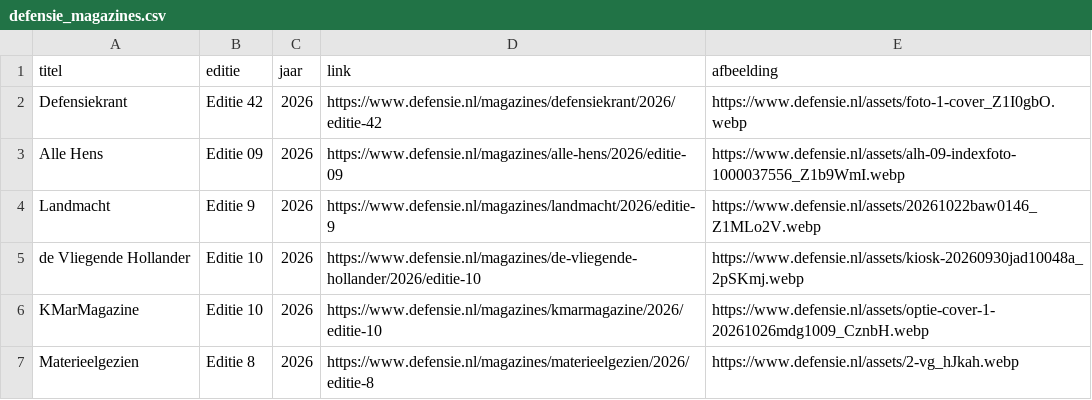
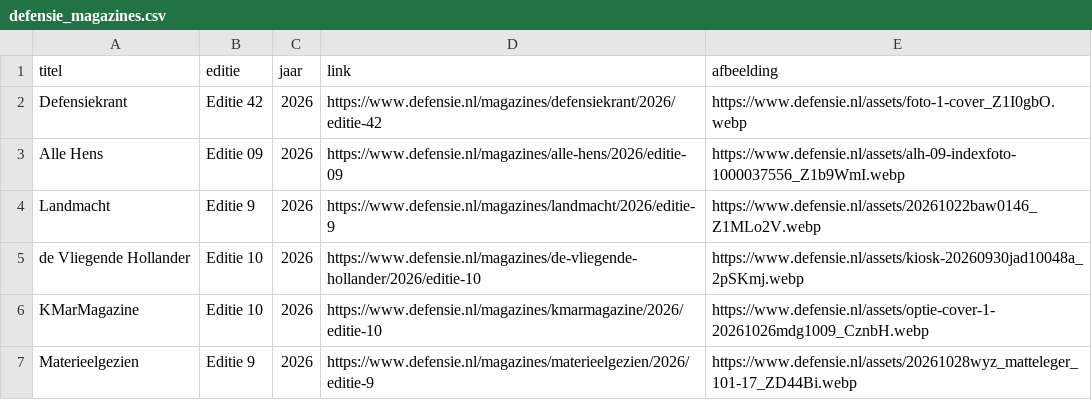
Before and after one commit to kveo18772026/yt-defensie-fetcher, a CSV file: data/defensie_magazines.csv, drawn as a sheet.

```diff
--- a/data/defensie_magazines.csv
+++ b/data/defensie_magazines.csv
@@ -6,2 +6,2 @@ de Vliegende Hollander,Editie 10,2026,https://www.defensie.nl/magazines/de-vlieg
 KMarMagazine,Editie 10,2026,https://www.defensie.nl/magazines/kmarmagazine/2026/editie-10,https://www.defensie.nl/assets/optie-cover-1-20261026mdg1009_CznbH.webp
-Materieelgezien,Editie 8,2026,https://www.defensie.nl/magazines/materieelgezien/2026/editie-8,https://www.defensie.nl/assets/2-vg_hJkah.webp
+Materieelgezien,Editie 9,2026,https://www.defensie.nl/magazines/materieelgezien/2026/editie-9,https://www.defensie.nl/assets/20261028wyz_matteleger_101-17_ZD44Bi.webp
```
Also changed, not shown: 1 other file.
